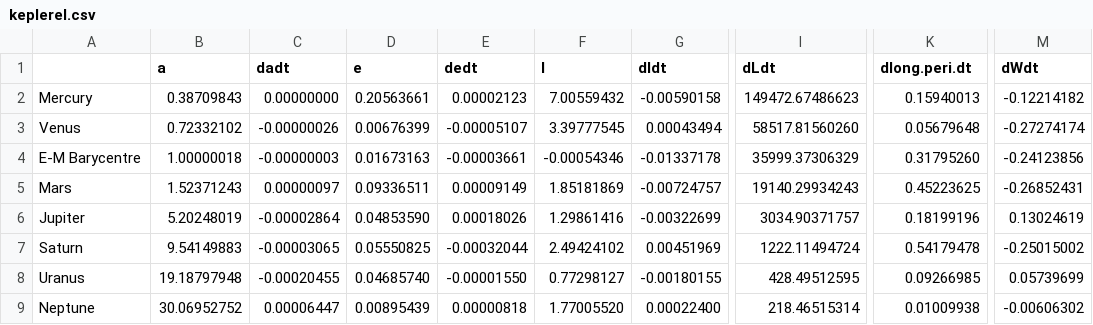
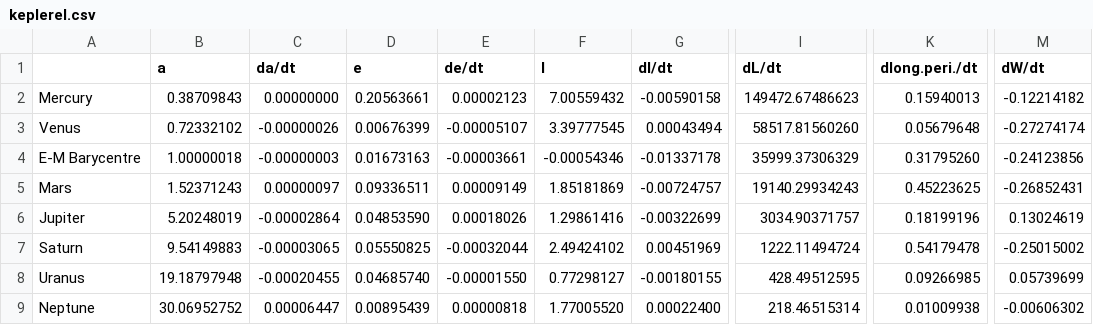
Before and after one commit to martinzf/SolarSystem, a CSV file: keplerel.csv, drawn as a sheet; only a part is shown, gaps mark what is left out; the diff names each change by its address in the sheet, - before the commit and + after, or states it on an @@ line.

```diff
--- a/keplerel.csv
+++ b/keplerel.csv
-C1: dadt
+C1: da/dt
-E1: dedt
+E1: de/dt
-G1: dIdt
+G1: dI/dt
-I1: dLdt
+I1: dL/dt
-K1: dlong.peri.dt
+K1: dlong.peri./dt
-M1: dWdt
+M1: dW/dt
```
Also changed, not shown: 1 other file.
